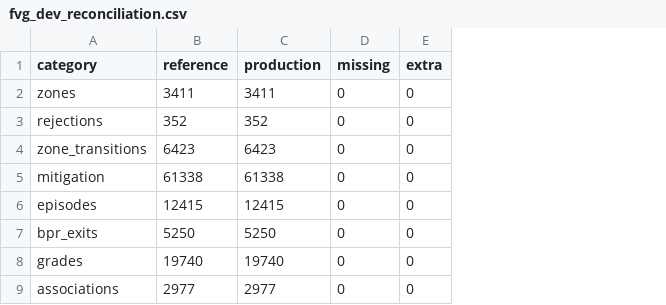
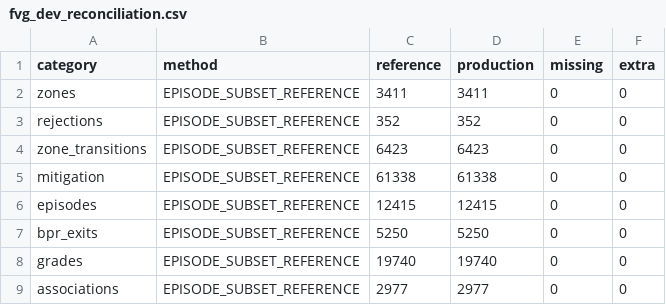
Before and after one commit to danielbahar-dot/Quantitative-Trading-Research-Lab, a CSV file: reports/validation/fvg_dev_reconciliation.csv, drawn as a sheet; the diff names each change by its address in the sheet, - before the commit and + after, or states it on an @@ line.

```diff
--- a/reports/validation/fvg_dev_reconciliation.csv
+++ b/reports/validation/fvg_dev_reconciliation.csv
+column B (method), rows 2-9: all EPISODE_SUBSET_REFERENCE
```
Also changed, not shown: reports/validation/fvg_dev_prefix_replay.csv, reports/validation/fvg_dev_summary.csv, 10 other files.
